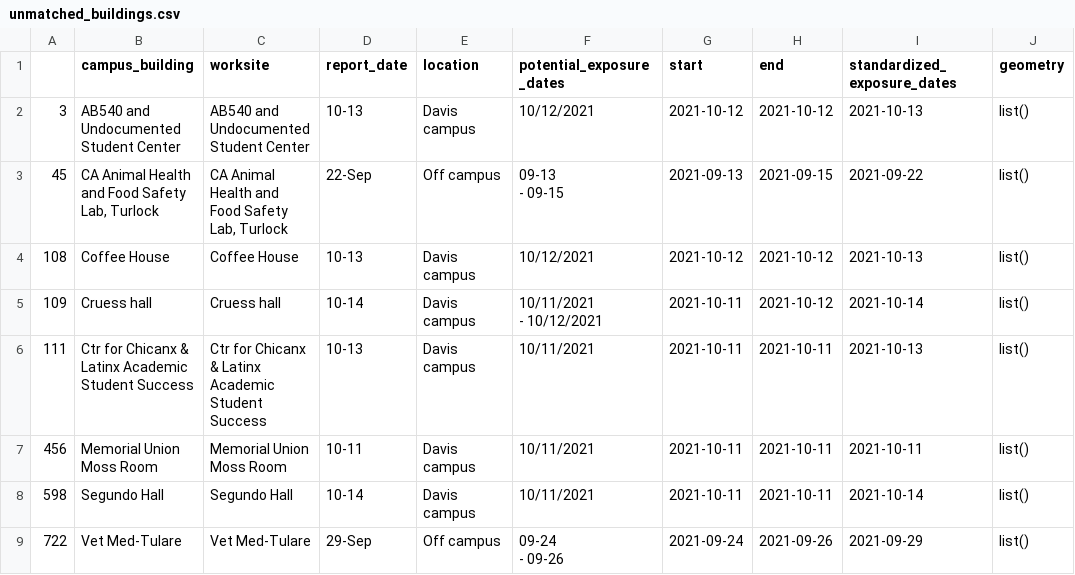
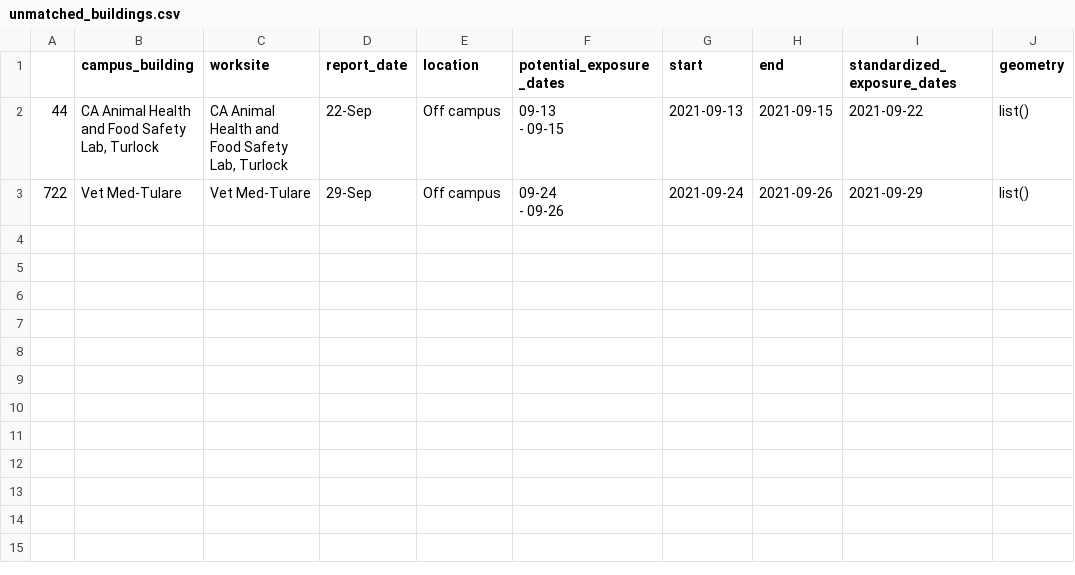
Before and after one commit to datalab-dev/covid_worksite_exposure, a CSV file: data/unmatched_buildings.csv, drawn as a sheet.

```diff
--- a/data/unmatched_buildings.csv
+++ b/data/unmatched_buildings.csv
@@ -1,11 +1,4 @@
 "","campus_building","worksite","report_date","location","potential_exposure_dates","start","end","standardized_exposure_dates","geometry"
-"3","AB540 and Undocumented Student Center","AB540 and Undocumented Student Center","10-13","Davis campus","10/12/2021",2021-10-12,2021-10-12,2021-10-13,list()
-"45","CA Animal Health and Food Safety Lab, Turlock","CA Animal Health and Food Safety Lab, Turlock","22-Sep","Off campus","09-13
- - 09-15",2021-09-13,2021-09-15,2021-09-22,list()
-"108","Coffee House","Coffee House","10-13","Davis campus","10/12/2021",2021-10-12,2021-10-12,2021-10-13,list()
-"109","Cruess hall","Cruess hall","10-14","Davis campus","10/11/2021
- - 10/12/2021",2021-10-11,2021-10-12,2021-10-14,list()
-"111","Ctr for Chicanx & Latinx Academic Student Success","Ctr for Chicanx & Latinx Academic Student Success","10-13","Davis campus","10/11/2021",2021-10-11,2021-10-11,2021-10-13,list()
-"456","Memorial Union Moss Room","Memorial Union Moss Room","10-11","Davis campus","10/11/2021",2021-10-11,2021-10-11,2021-10-11,list()
-"598","Segundo Hall","Segundo Hall","10-14","Davis campus","10/11/2021",2021-10-11,2021-10-11,2021-10-14,list()
+"44","CA Animal Health and Food Safety Lab, Turlock","CA Animal Health and Food Safety Lab, Turlock","22-Sep","Off campus","09-13
+ - 09-15",2021-09-13,2021-09-15,2021-09-22,list()
 "722","Vet Med-Tulare","Vet Med-Tulare","29-Sep","Off campus","09-24
```
Also changed, not shown: data/building_dictionary.csv, 2 other files.
